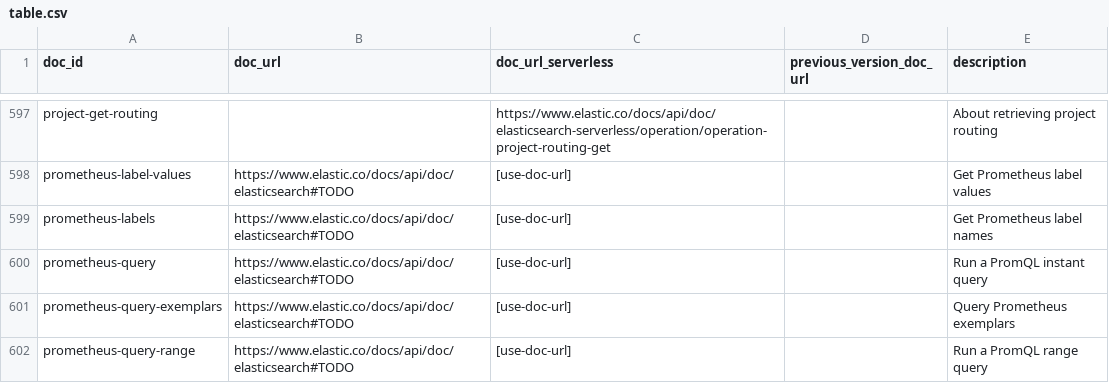
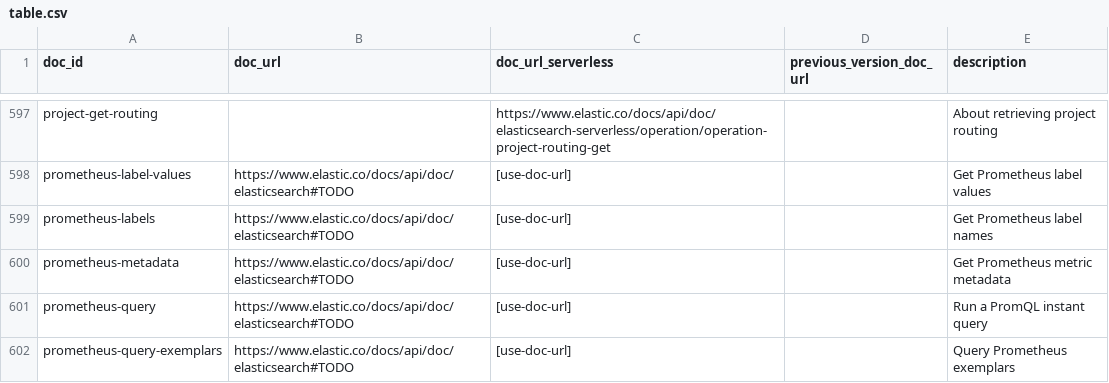
Before and after one commit to elastic/elasticsearch-specification, a CSV file: specification/_doc_ids/table.csv, drawn as a sheet; only a part is shown, gaps mark what is left out; the shorter side is filled out with more unchanged rows; the diff names each change by its address in the sheet, - before the commit and + after, or states it on an @@ line.

Commit message:
Add prometheus.metadata endpoint (#7063)
* Add prometheus.metadata endpoint

* Add read privilege to prometheus.metadata

---------

Co-authored-by: Lisa Cawley <lcawley@elastic.co>

```diff
--- a/specification/_doc_ids/table.csv
+++ b/specification/_doc_ids/table.csv
+row 600: prometheus-metadata | https://www.elastic.co/docs/api/doc/elasticsearch#TODO | [use-doc-url] |  | Get Prometheus metric metadata
```
Also changed, not shown: 5 other files.
